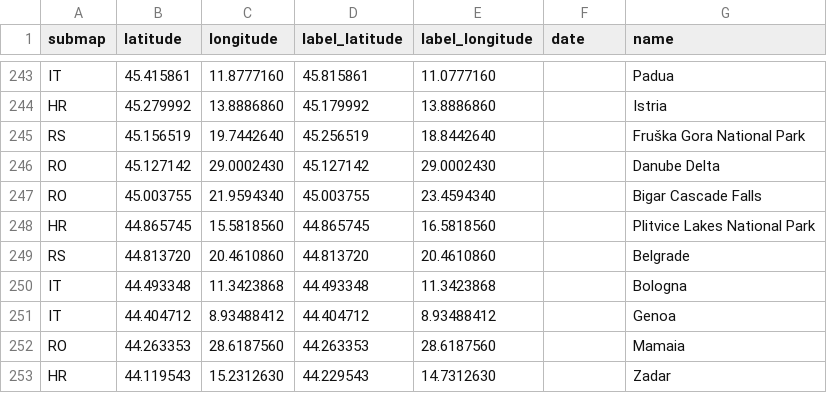
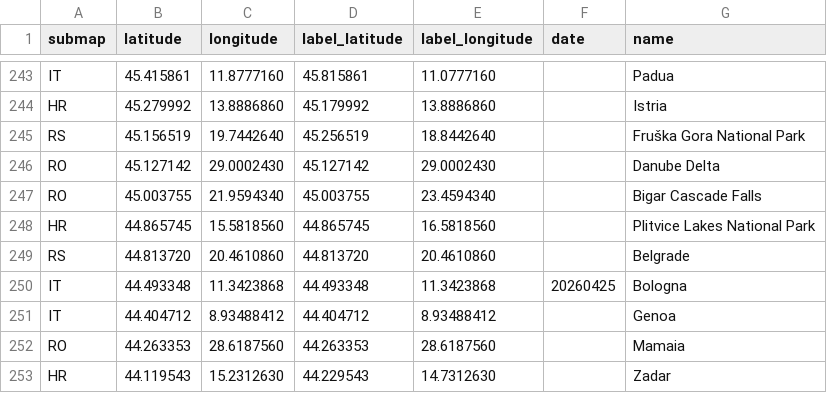
Before and after one commit to cgrundman/travel-map-visualization, a CSV file: eu/locations.csv, drawn as a sheet; only a part is shown, gaps mark what is left out.

Commit message:
add location

```diff
--- a/eu/locations.csv
+++ b/eu/locations.csv
@@ -249,3 +249,3 @@ HR,44.865745,15.5818560,44.865745,16.5818560,,Plitvice Lakes National Park
 RS,44.813720,20.4610860,44.813720,20.4610860,,Belgrade
-IT,44.493348,11.3423868,44.493348,11.3423868,,Bologna
+IT,44.493348,11.3423868,44.493348,11.3423868,20260425,Bologna
 IT,44.404712,8.93488412,44.404712,8.93488412,,Genoa
```
Also changed, not shown: 2 other files.
